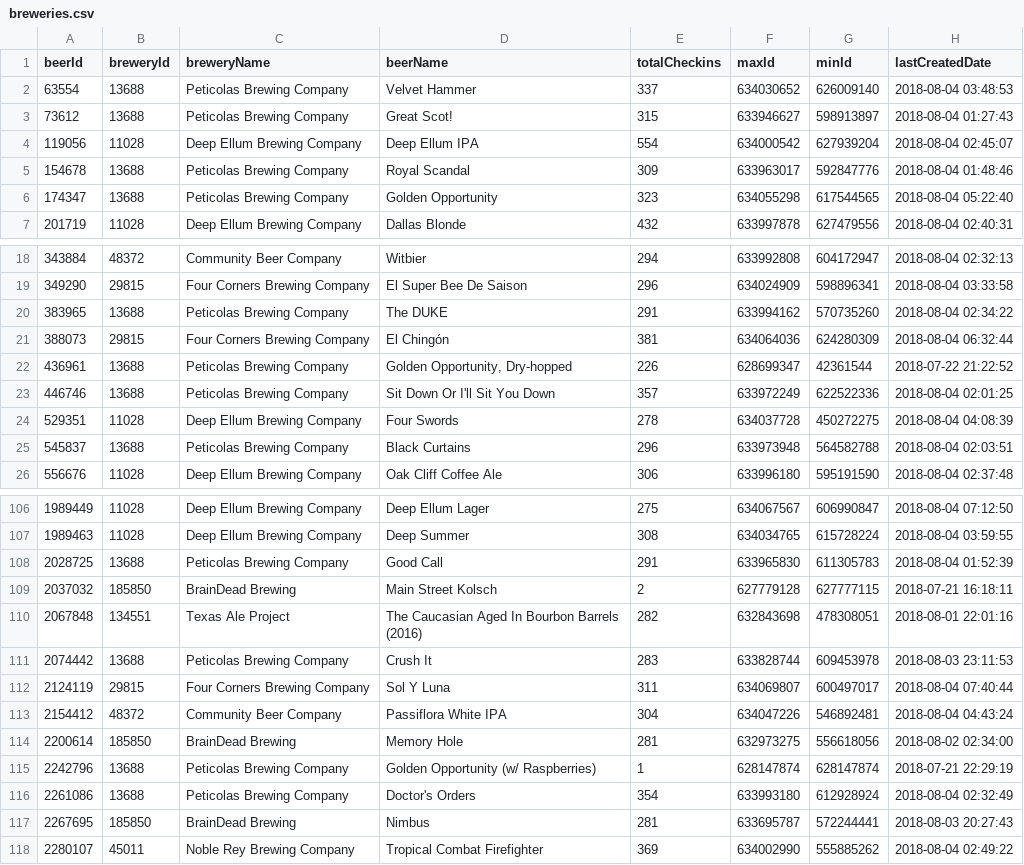
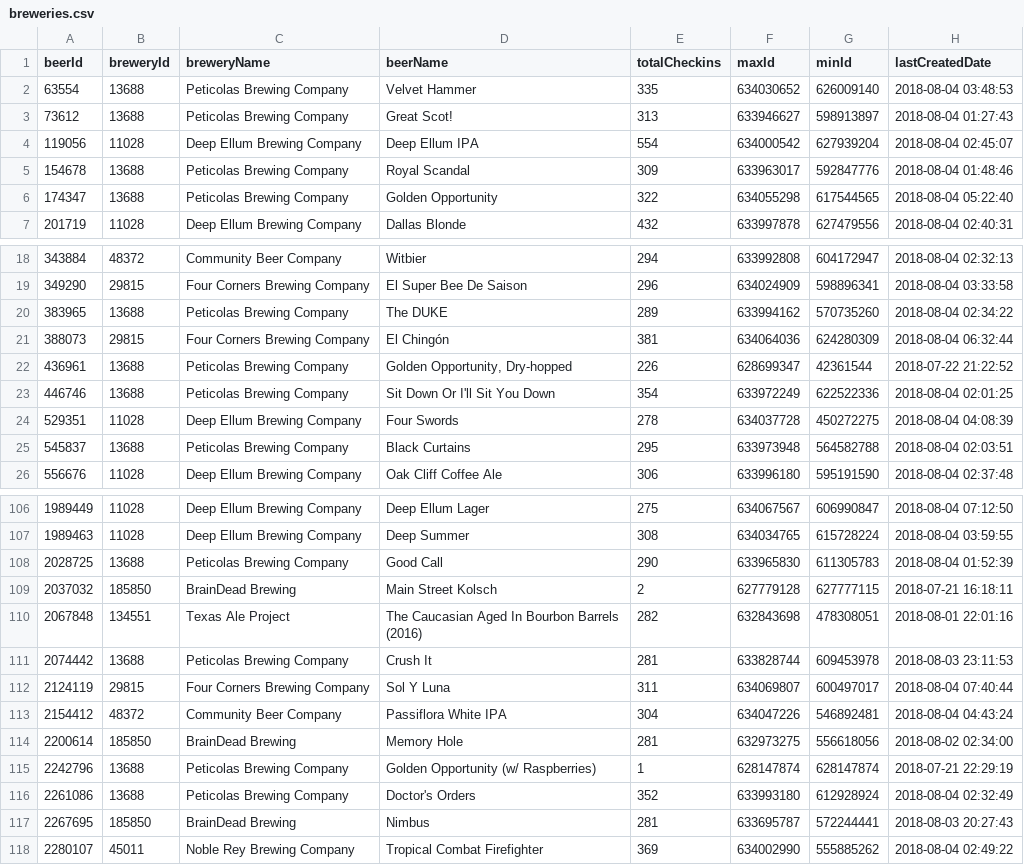
Before and after one commit to toadies/MSDS_CaseStudy2, a CSV file: breweries.csv, drawn as a sheet; only a part is shown, gaps mark what is left out; the diff covers the shown part only.

```diff
--- a/breweries.csv
+++ b/breweries.csv
@@ -1,7 +1,7 @@
 "beerId","breweryId","breweryName","beerName","totalCheckins","maxId","minId","lastCreatedDate"
-63554,13688,"Peticolas Brewing Company","Velvet Hammer",337,634030652,626009140,2018-08-04 03:48:53
-73612,13688,"Peticolas Brewing Company","Great Scot!",315,633946627,598913897,2018-08-04 01:27:43
+63554,13688,"Peticolas Brewing Company","Velvet Hammer",335,634030652,626009140,2018-08-04 03:48:53
+73612,13688,"Peticolas Brewing Company","Great Scot!",313,633946627,598913897,2018-08-04 01:27:43
 119056,11028,"Deep Ellum Brewing Company","Deep Ellum IPA",554,634000542,627939204,2018-08-04 02:45:07
 154678,13688,"Peticolas Brewing Company","Royal Scandal",309,633963017,592847776,2018-08-04 01:48:46
-174347,13688,"Peticolas Brewing Company","Golden Opportunity",323,634055298,617544565,2018-08-04 05:22:40
+174347,13688,"Peticolas Brewing Company","Golden Opportunity",322,634055298,617544565,2018-08-04 05:22:40
 201719,11028,"Deep Ellum Brewing Company","Dallas Blonde",432,633997878,627479556,2018-08-04 02:40:31
@@ -19,8 +19,8 @@
 349290,29815,"Four Corners Brewing Company","El Super Bee De Saison",296,634024909,598896341,2018-08-04 03:33:58
-383965,13688,"Peticolas Brewing Company","The DUKE",291,633994162,570735260,2018-08-04 02:34:22
+383965,13688,"Peticolas Brewing Company","The DUKE",289,633994162,570735260,2018-08-04 02:34:22
 388073,29815,"Four Corners Brewing Company","El Chingón",381,634064036,624280309,2018-08-04 06:32:44
 436961,13688,"Peticolas Brewing Company","Golden Opportunity, Dry-hopped",226,628699347,42361544,2018-07-22 21:22:52
-446746,13688,"Peticolas Brewing Company","Sit Down Or I'll Sit You Down",357,633972249,622522336,2018-08-04 02:01:25
+446746,13688,"Peticolas Brewing Company","Sit Down Or I'll Sit You Down",354,633972249,622522336,2018-08-04 02:01:25
 529351,11028,"Deep Ellum Brewing Company","Four Swords",278,634037728,450272275,2018-08-04 04:08:39
-545837,13688,"Peticolas Brewing Company","Black Curtains",296,633973948,564582788,2018-08-04 02:03:51
+545837,13688,"Peticolas Brewing Company","Black Curtains",295,633973948,564582788,2018-08-04 02:03:51
 556676,11028,"Deep Ellum Brewing Company","Oak Cliff Coffee Ale",306,633996180,595191590,2018-08-04 02:37:48
@@ -107,6 +107,6 @@
 1989463,11028,"Deep Ellum Brewing Company","Deep Summer",308,634034765,615728224,2018-08-04 03:59:55
-2028725,13688,"Peticolas Brewing Company","Good Call",291,633965830,611305783,2018-08-04 01:52:39
+2028725,13688,"Peticolas Brewing Company","Good Call",290,633965830,611305783,2018-08-04 01:52:39
 2037032,185850,"BrainDead Brewing","Main Street Kolsch",2,627779128,627777115,2018-07-21 16:18:11
 2067848,134551,"Texas Ale Project","The Caucasian Aged In Bourbon Barrels (2016)",282,632843698,478308051,2018-08-01 22:01:16
-2074442,13688,"Peticolas Brewing Company","Crush It",283,633828744,609453978,2018-08-03 23:11:53
+2074442,13688,"Peticolas Brewing Company","Crush It",281,633828744,609453978,2018-08-03 23:11:53
 2124119,29815,"Four Corners Brewing Company","Sol Y Luna",311,634069807,600497017,2018-08-04 07:40:44
@@ -115,3 +115,3 @@
 2242796,13688,"Peticolas Brewing Company","Golden Opportunity (w/ Raspberries)",1,628147874,628147874,2018-07-21 22:29:19
-2261086,13688,"Peticolas Brewing Company","Doctor's Orders",354,633993180,612928924,2018-08-04 02:32:49
+2261086,13688,"Peticolas Brewing Company","Doctor's Orders",352,633993180,612928924,2018-08-04 02:32:49
 2267695,185850,"BrainDead Brewing","Nimbus",281,633695787,572244441,2018-08-03 20:27:43
```
Also changed, not shown: 12 edited cells elsewhere in this file, 1 other file.
